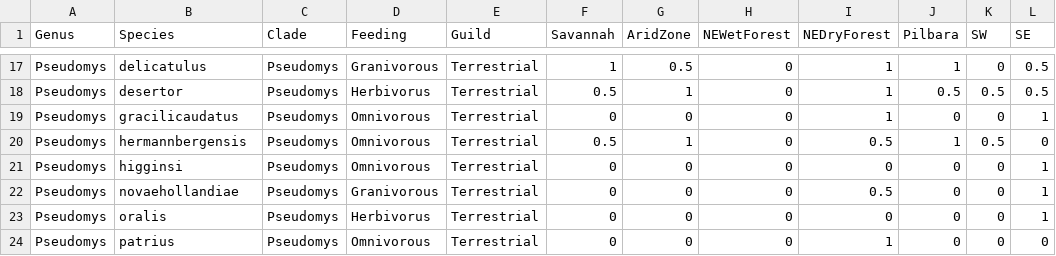
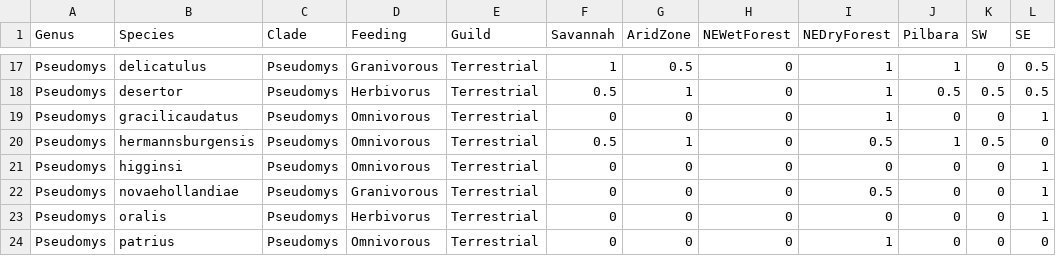
Before and after one commit to miracleray/eco-rodents, a CSV file: Data/Processed/in_ex_traits.csv, drawn as a sheet; only a part is shown, gaps mark what is left out.

```diff
--- a/Data/Processed/in_ex_traits.csv
+++ b/Data/Processed/in_ex_traits.csv
@@ -19,3 +19,3 @@ Pseudomys,desertor,Pseudomys,Herbivorus,Terrestrial,0.5,1,0,1,0.5,0.5,0.5
 Pseudomys,gracilicaudatus,Pseudomys,Omnivorous,Terrestrial,0,0,0,1,0,0,1
-Pseudomys,hermannbergensis,Pseudomys,Omnivorous,Terrestrial,0.5,1,0,0.5,1,0.5,0
+Pseudomys,hermannsburgensis,Pseudomys,Omnivorous,Terrestrial,0.5,1,0,0.5,1,0.5,0
 Pseudomys,higginsi,Pseudomys,Omnivorous,Terrestrial,0,0,0,0,0,0,1
```
Also changed, not shown: 1 other file.
